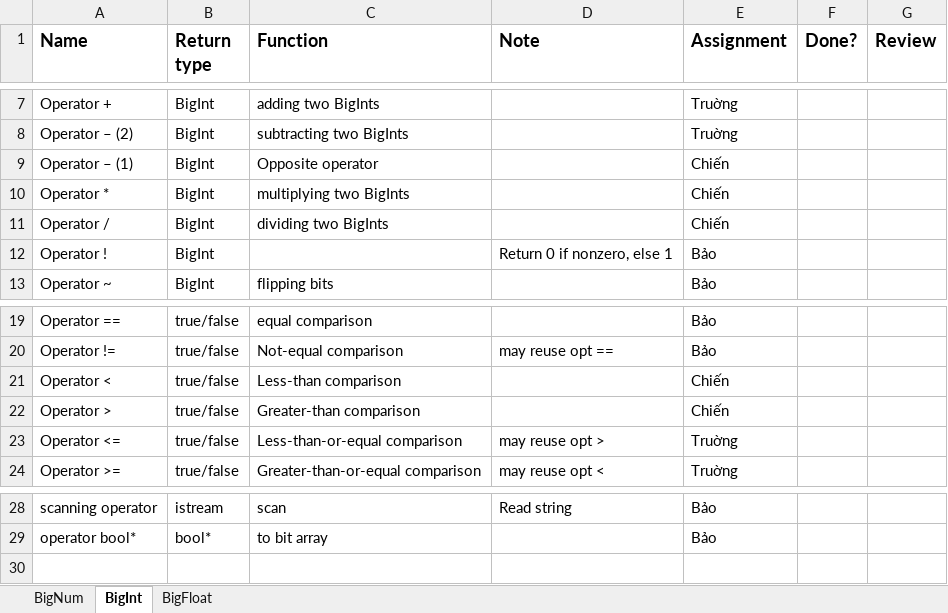
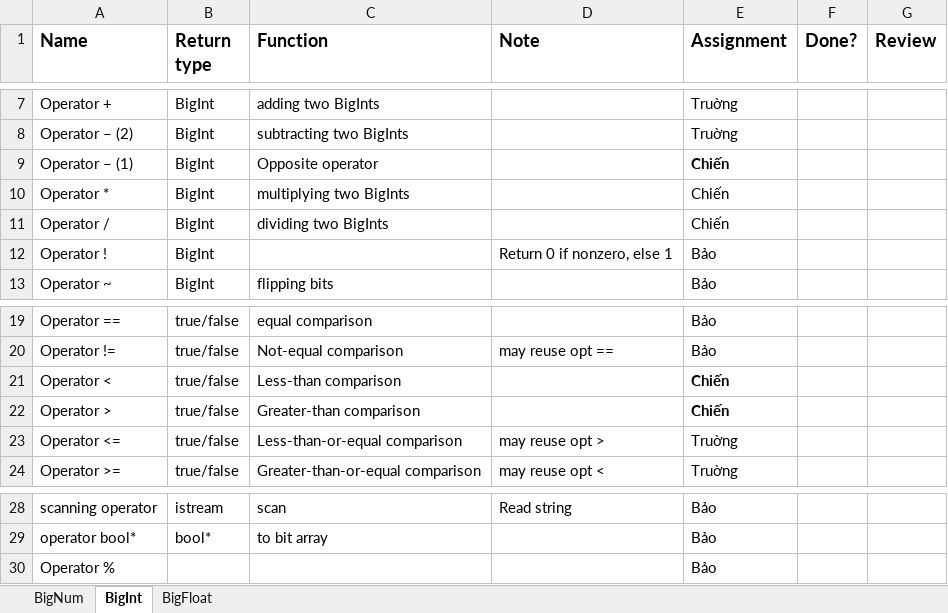
Before and after one commit to baosws/BigNum, an Excel workbook: Methods description.xlsx, sheet BigInt, drawn as a sheet; only a part is shown, gaps mark what is left out; values as stored, in another font and other column widths than the file's, no borders; the diff names each change by its address in the sheet, - before the commit and + after, or states it on an @@ line.

```diff
--- a/Methods description.xlsx (sheet BigInt)
+++ b/Methods description.xlsx (sheet BigInt)
-E9 bold: off
+E9 bold: on
-E21:E22 bold: off
+E21:E22 bold: on
+row 30: Operator % |  |  |  | Bảo
```
Also changed, not shown: 9 other files.
